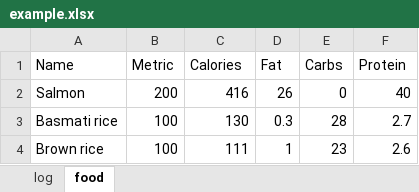
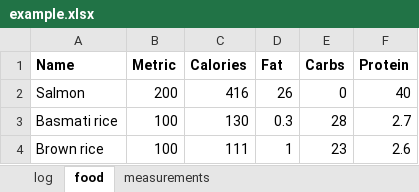
Before and after one commit to YlanAllouche/foodMoniteur, an Excel workbook: example.xlsx, sheet food, drawn as a sheet; only a part is shown; values as stored, in another font and other column widths than the file's, no borders; the diff names each change by its address in the sheet, - before the commit and + after, or states it on an @@ line.

```diff
--- a/example.xlsx (sheet food)
+++ b/example.xlsx (sheet food)
+sheet tab: measurements
-A1:F1 bold: off
+A1:F1 bold: on
```
Also changed, not shown: sheet log, 5 other files.
